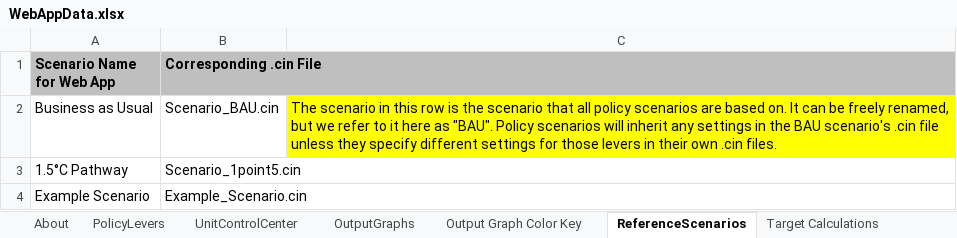
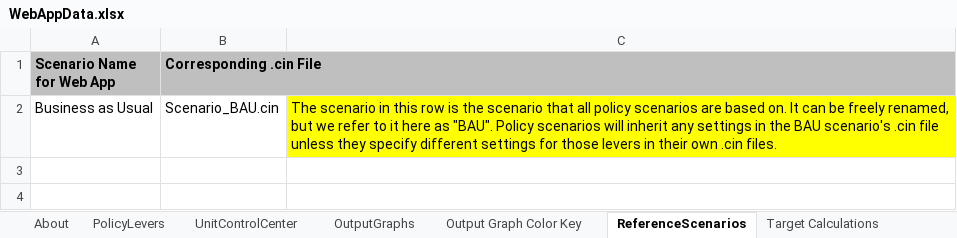
Before and after one commit to EnergyInnovation/eps-illinois, an Excel workbook: WebAppData.xlsx, sheet ReferenceScenarios, drawn as a sheet; values as stored, in another font and other column widths than the file's, no borders; the diff names each change by its address in the sheet, - before the commit and + after, or states it on an @@ line.

Commit message:
add BAU reference scenario

```diff
--- a/WebAppData.xlsx (sheet ReferenceScenarios)
+++ b/WebAppData.xlsx (sheet ReferenceScenarios)
-row 3: 1.5°C Pathway | Scenario_1point5.cin
-row 4: Example Scenario | Example_Scenario.cin
```
Also changed, not shown: 1 other file.
